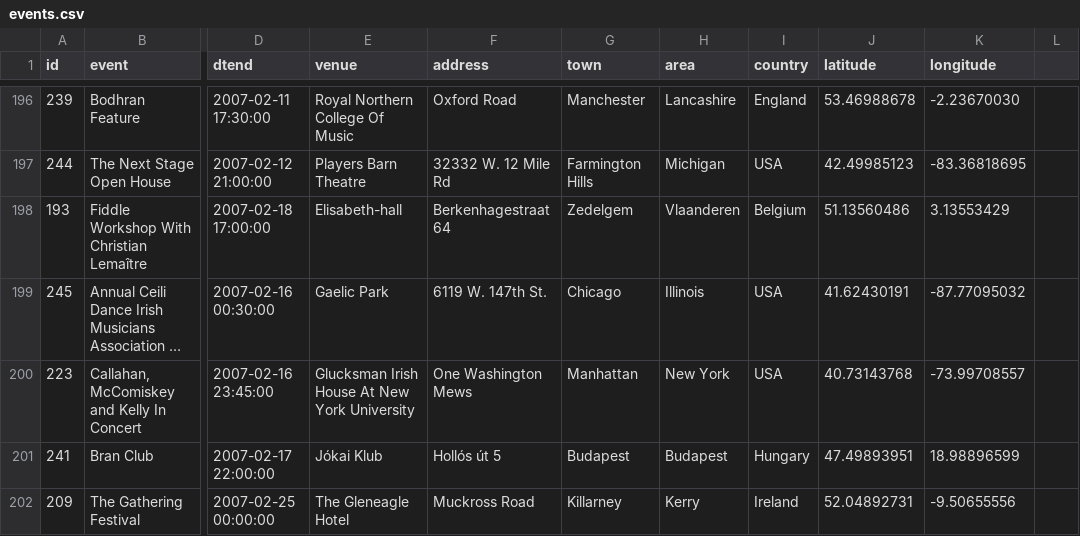
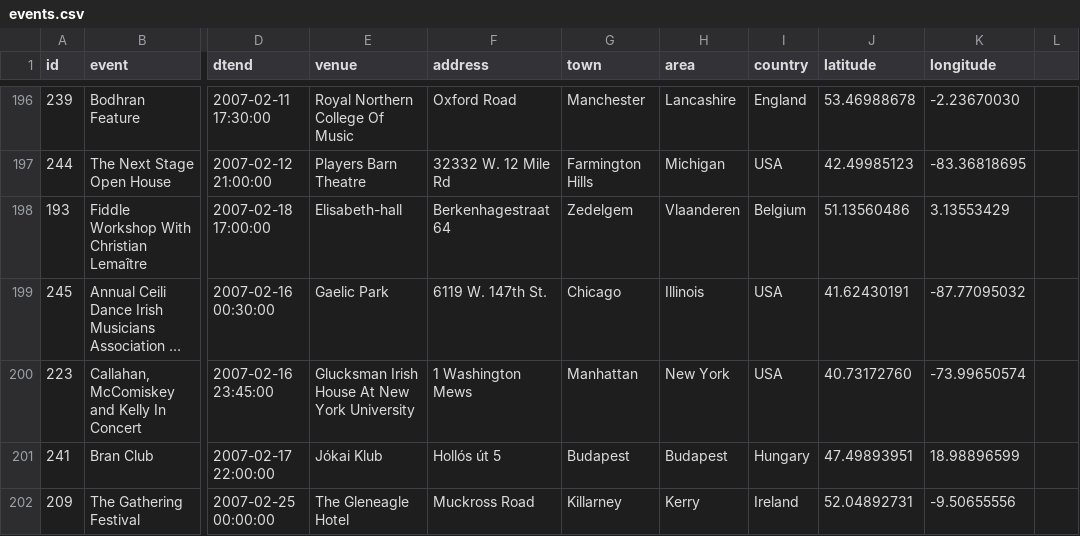
Before and after one commit to adactio/TheSession-data, a CSV file: csv/events.csv, drawn as a sheet; only a part is shown, gaps mark what is left out; long unchanged cells end in …; the diff covers the shown part only; the diff names each change by its address in the sheet, - before the commit and + after, or states it on an @@ line.

```diff
--- a/csv/events.csv
+++ b/csv/events.csv
-F200 (address): One Washington Mews
+F200 (address): 1 Washington Mews
-J200 (latitude): 40.73143768
+J200 (latitude): 40.73172760
-K200 (longitude): -73.99708557
+K200 (longitude): -73.99650574
```
Also changed, not shown: 15 added rows and 4 edited cells elsewhere in this file, csv/sessions.csv.
